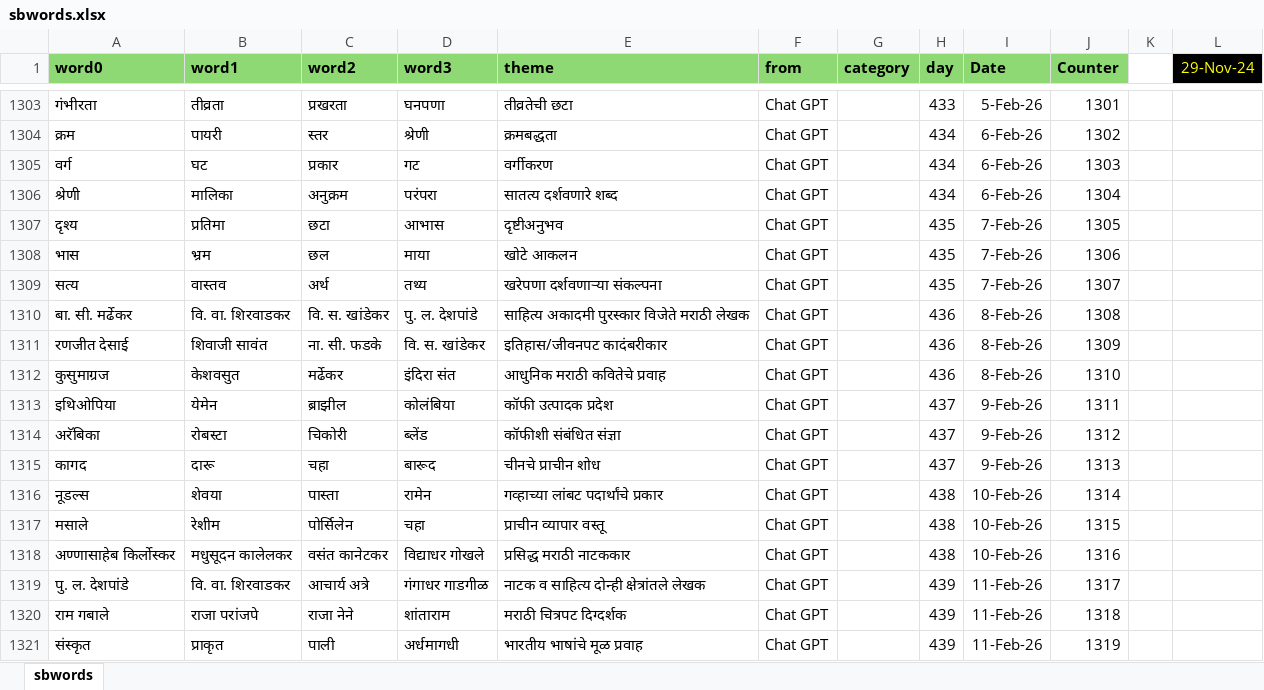
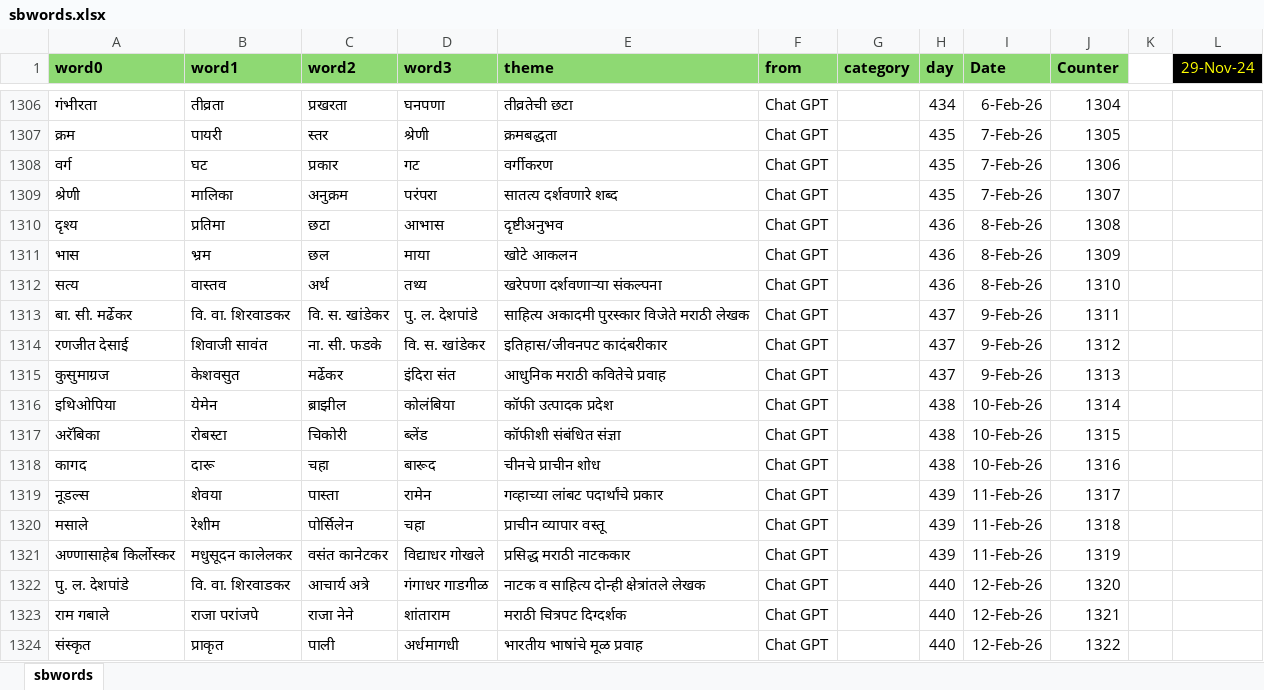
Before and after one commit to hrishinene/shabdakala, an Excel workbook: code/shabdakala/resource/sbwords.xlsx, sheet sbwords, drawn as a sheet; only a part is shown, gaps mark what is left out; values as stored, in another font and other column widths than the file's, no borders; conditional formats not drawn; addresses are those after the commit; the diff covers the shown part only; the diff names each change by its address in the sheet, - before the commit and + after, or states it on an @@ line.

```diff
--- a/code/shabdakala/resource/sbwords.xlsx (sheet sbwords)
+++ b/code/shabdakala/resource/sbwords.xlsx (sheet sbwords)
-H1306 (day): 433
+H1306 (day): 434
-I1306 (Date): 5-Feb-26
+I1306 (Date): 6-Feb-26
-J1306 (Counter): 1301
+J1306 (Counter): 1304
-H1307:H1309 (day): 434
+H1307:H1309 (day): 435
-I1307:I1309 (Date): 6-Feb-26
+I1307:I1309 (Date): 7-Feb-26
-J1307 (Counter): 1302
+J1307 (Counter): 1305
-J1308 (Counter): 1303
+J1308 (Counter): 1306
-J1309 (Counter): 1304
+J1309 (Counter): 1307
-H1310:H1312 (day): 435
+H1310:H1312 (day): 436
-I1310:I1312 (Date): 7-Feb-26
+I1310:I1312 (Date): 8-Feb-26
-J1310 (Counter): 1305
+J1310 (Counter): 1308
-J1311 (Counter): 1306
+J1311 (Counter): 1309
-J1312 (Counter): 1307
+J1312 (Counter): 1310
-H1313:H1315 (day): 436
+H1313:H1315 (day): 437
-I1313:I1315 (Date): 8-Feb-26
+I1313:I1315 (Date): 9-Feb-26
-J1313 (Counter): 1308
+J1313 (Counter): 1311
-J1314 (Counter): 1309
+J1314 (Counter): 1312
-J1315 (Counter): 1310
+J1315 (Counter): 1313
-H1316:H1318 (day): 437
+H1316:H1318 (day): 438
-I1316:I1318 (Date): 9-Feb-26
+I1316:I1318 (Date): 10-Feb-26
-J1316 (Counter): 1311
+J1316 (Counter): 1314
-J1317 (Counter): 1312
+J1317 (Counter): 1315
-J1318 (Counter): 1313
+J1318 (Counter): 1316
-H1319:H1321 (day): 438
+H1319:H1321 (day): 439
-I1319:I1321 (Date): 10-Feb-26
+I1319:I1321 (Date): 11-Feb-26
-J1319 (Counter): 1314
+J1319 (Counter): 1317
-J1320 (Counter): 1315
+J1320 (Counter): 1318
-J1321 (Counter): 1316
+J1321 (Counter): 1319
-H1322:H1324 (day): 439
+H1322:H1324 (day): 440
-I1322:I1324 (Date): 11-Feb-26
+I1322:I1324 (Date): 12-Feb-26
-J1322 (Counter): 1317
+J1322 (Counter): 1320
-J1323 (Counter): 1318
+J1323 (Counter): 1321
-J1324 (Counter): 1319
+J1324 (Counter): 1322
```
Also changed, not shown: 3 added rows and 111 edited cells elsewhere in this sheet, 1 other file.
